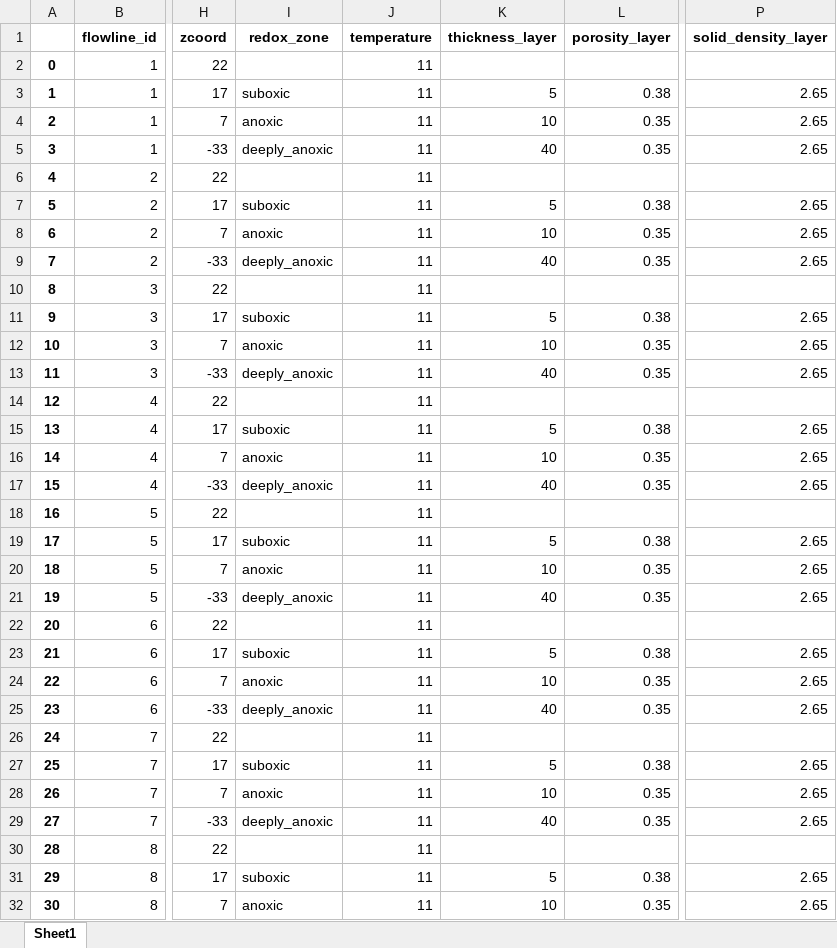
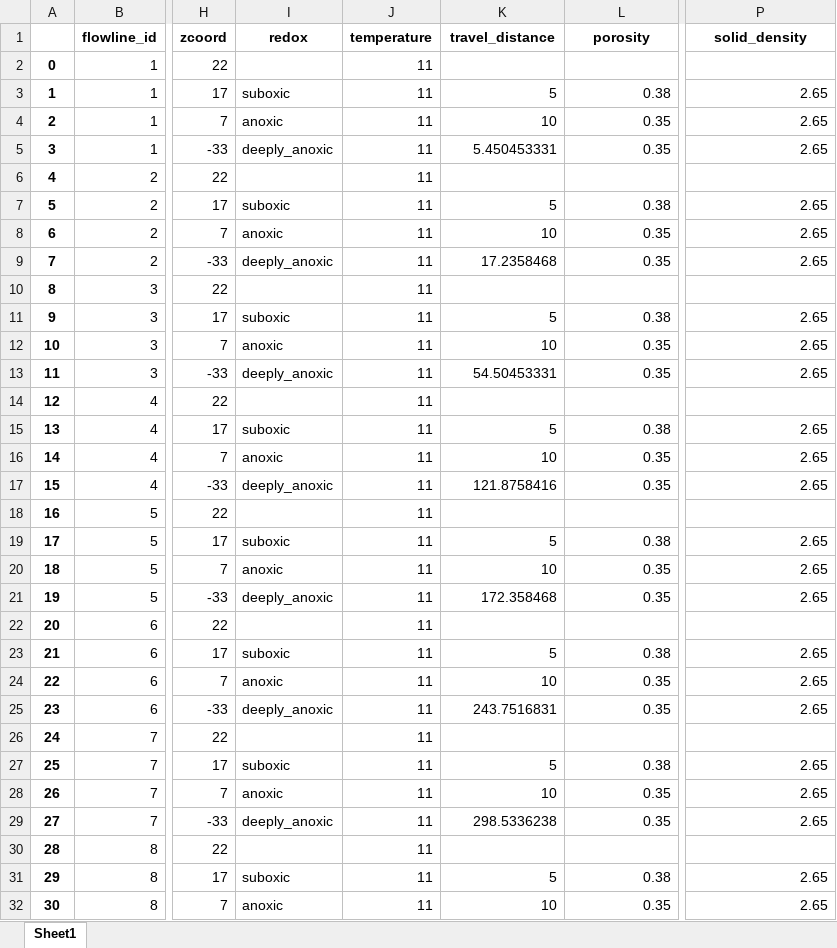
Before and after one commit to KWR-Water/sutra2, an Excel workbook: research/semiconfined_df_particle_Modflow.xlsx, sheet Sheet1, drawn as a sheet; only a part is shown, gaps mark what is left out; values as stored, in another font and other column widths than the file's, no borders; the diff covers the shown part only; the diff names each change by its address in the sheet, - before the commit and + after, or states it on an @@ line.

```diff
--- a/research/semiconfined_df_particle_Modflow.xlsx (sheet Sheet1)
+++ b/research/semiconfined_df_particle_Modflow.xlsx (sheet Sheet1)
-I1: redox_zone
+I1: redox
-K1: thickness_layer
+K1: travel_distance
-L1: porosity_layer
+L1: porosity
-P1: solid_density_layer
+P1: solid_density
-K5 (travel_distance): 40
+K5 (travel_distance): 5.450453331
-K9 (travel_distance): 40
+K9 (travel_distance): 17.2358468
-K13 (travel_distance): 40
+K13 (travel_distance): 54.50453331
-K17 (travel_distance): 40
+K17 (travel_distance): 121.8758416
-K21 (travel_distance): 40
+K21 (travel_distance): 172.358468
-K25 (travel_distance): 40
+K25 (travel_distance): 243.7516831
-K29 (travel_distance): 40
+K29 (travel_distance): 298.5336238
```
Also changed, not shown: 101 edited cells elsewhere in this sheet, research/phreatic_df_flowline_Modflow.xlsx, research/phreatic_df_particle_Modflow.xlsx, 17 other files.
